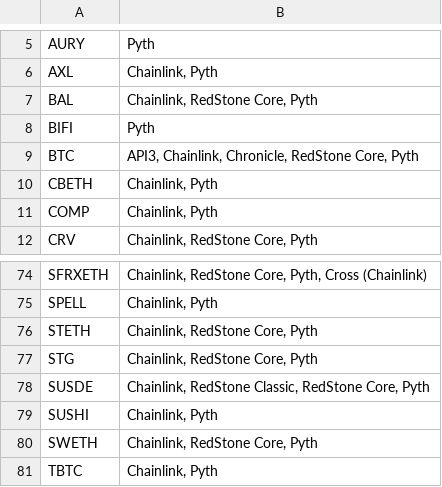
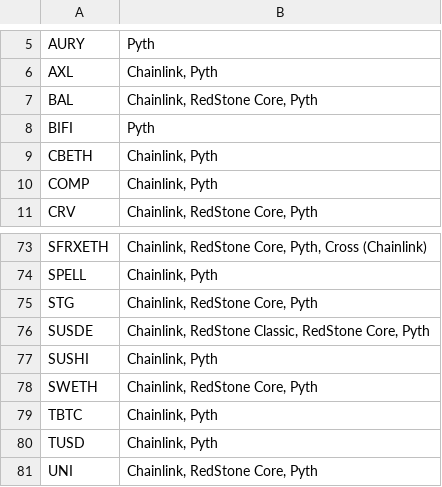
Before and after one commit to euler-xyz/euler-price-oracle-providers, a CSV file: arbitrum.csv, drawn as a sheet; only a part is shown, gaps mark what is left out; the shorter side is filled out with more unchanged rows; the diff names each change by its address in the sheet, - before the commit and + after, or states it on an @@ line.

Commit message:
fix: unused token

```diff
--- a/arbitrum.csv
+++ b/arbitrum.csv
-row 9: BTC | API3, Chainlink, Chronicle, RedStone Core, Pyth
-row 76: STETH | Chainlink, RedStone Core, Pyth
```
